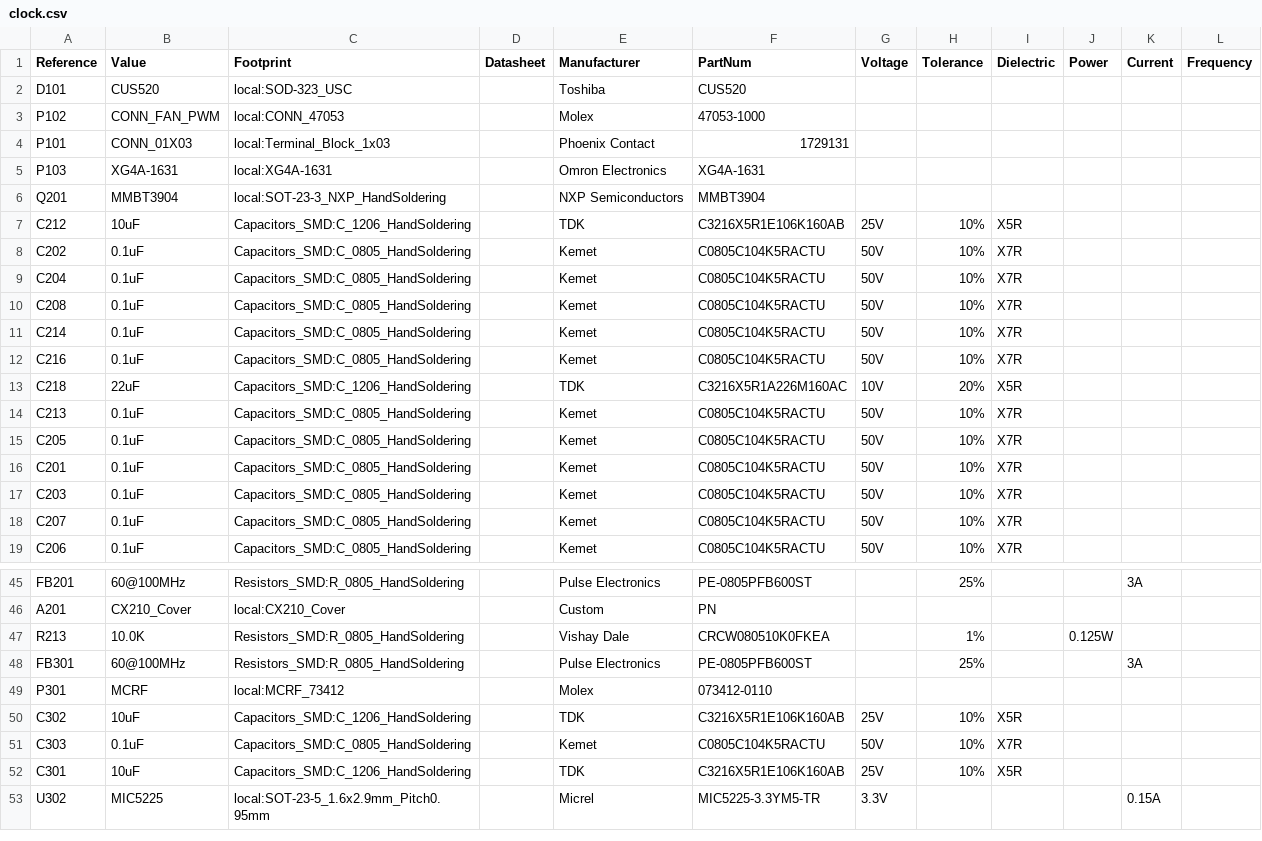
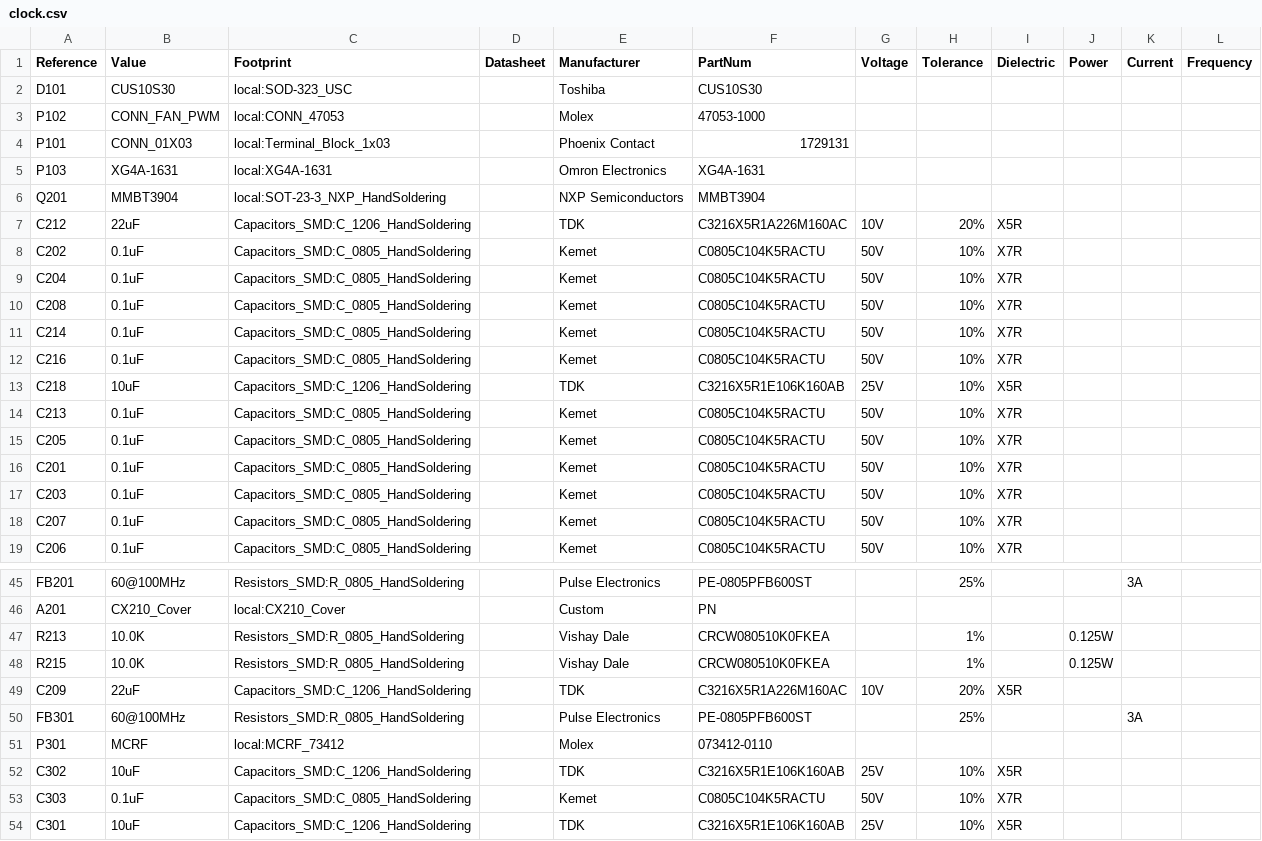
Before and after one commit to dsun7c4/ntpserver-kicad, a CSV file: clock/clock.csv, drawn as a sheet; only a part is shown, gaps mark what is left out; the shorter side is filled out with more unchanged rows.

Commit message:
Add second capacitor to 3V LDO input. Add series resistor to LDO enable.

```diff
--- a/clock/clock.csv
+++ b/clock/clock.csv
@@ -1,3 +1,3 @@
 Reference, Value, Footprint, Datasheet, Manufacturer, PartNum, Voltage, Tolerance, Dielectric, Power, Current, Frequency
-D101,CUS520,local:SOD-323_USC,,Toshiba,CUS520,,,,,,
+D101,CUS10S30,local:SOD-323_USC,,Toshiba,CUS10S30,,,,,,
 P102,CONN_FAN_PWM,local:CONN_47053,,Molex,47053-1000,,,,,,
@@ -6,3 +6,3 @@ P103,XG4A-1631,local:XG4A-1631,,Omron Electronics,XG4A-1631,,,,,,
 Q201,MMBT3904,local:SOT-23-3_NXP_HandSoldering,,NXP Semiconductors,MMBT3904,,,,,,
-C212,10uF,Capacitors_SMD:C_1206_HandSoldering,,TDK,C3216X5R1E106K160AB,25V,10%,X5R,,,
+C212,22uF,Capacitors_SMD:C_1206_HandSoldering,,TDK,C3216X5R1A226M160AC,10V,20%,X5R,,,
 C202,0.1uF,Capacitors_SMD:C_0805_HandSoldering,,Kemet,C0805C104K5RACTU,50V,10%,X7R,,,
@@ -12,3 +12,3 @@ C214,0.1uF,Capacitors_SMD:C_0805_HandSoldering,,Kemet,C0805C104K5RACTU,50V,10%,X
 C216,0.1uF,Capacitors_SMD:C_0805_HandSoldering,,Kemet,C0805C104K5RACTU,50V,10%,X7R,,,
-C218,22uF,Capacitors_SMD:C_1206_HandSoldering,,TDK,C3216X5R1A226M160AC,10V,20%,X5R,,,
+C218,10uF,Capacitors_SMD:C_1206_HandSoldering,,TDK,C3216X5R1E106K160AB,25V,10%,X5R,,,
 C213,0.1uF,Capacitors_SMD:C_0805_HandSoldering,,Kemet,C0805C104K5RACTU,50V,10%,X7R,,,
@@ -47,2 +47,4 @@ A201,CX210_Cover,local:CX210_Cover,,Custom,PN,,,,,,
 R213,10.0K,Resistors_SMD:R_0805_HandSoldering,,Vishay Dale,CRCW080510K0FKEA,,1%,,0.125W,,
+R215,10.0K,Resistors_SMD:R_0805_HandSoldering,,Vishay Dale,CRCW080510K0FKEA,,1%,,0.125W,,
+C209,22uF,Capacitors_SMD:C_1206_HandSoldering,,TDK,C3216X5R1A226M160AC,10V,20%,X5R,,,
 FB301,60@100MHz,Resistors_SMD:R_0805_HandSoldering,,Pulse Electronics,PE-0805PFB600ST,,25%,,,3A,
```
Also changed, not shown: 7 other files.
